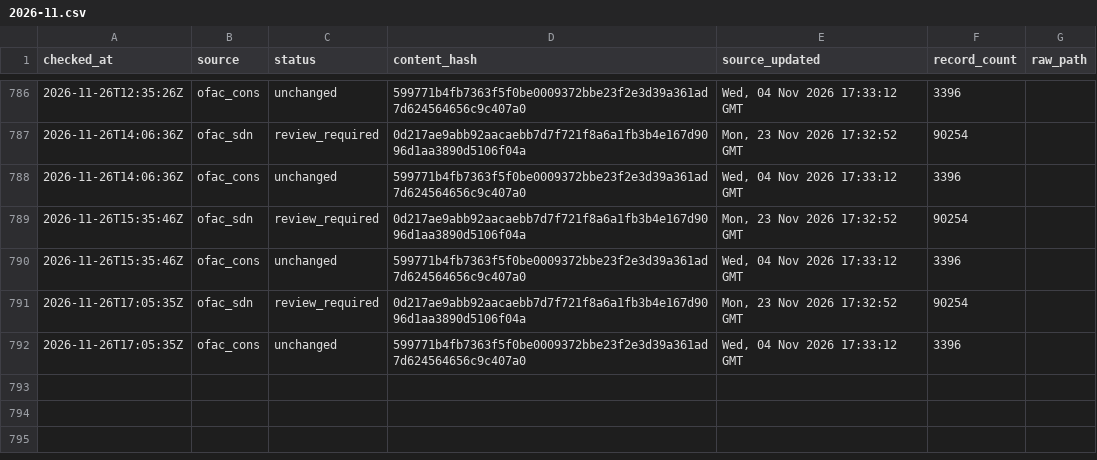
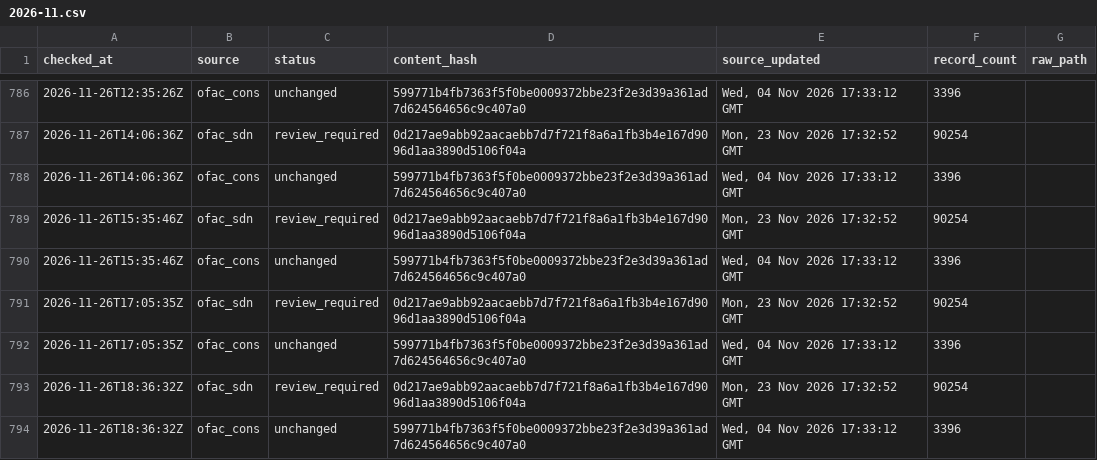
Before and after one commit to kenmizunokuro/sanctions-watch, a CSV file: data/heartbeat/2026-11.csv, drawn as a sheet; only a part is shown, gaps mark what is left out; the diff names each change by its address in the sheet, - before the commit and + after, or states it on an @@ line.

```diff
--- a/data/heartbeat/2026-11.csv
+++ b/data/heartbeat/2026-11.csv
+row 793: 2026-11-26T18:36:32Z | ofac_sdn | review_required | 0d217ae9abb92aacaebb7d7f721f8a6a1fb3b4e167d9096d1aa3890d5106f04a | Mon, 23 Nov 2026 17:32:52 GMT | 90254
+row 794: 2026-11-26T18:36:32Z | ofac_cons | unchanged | 599771b4fb7363f5f0be0009372bbe23f2e3d39a361ad7d624564656c9c407a0 | Wed, 04 Nov 2026 17:33:12 GMT | 3396
```
Also changed, not shown: data/dashboard/status.csv, data/dashboard/status_detail.csv, 2 other files.
